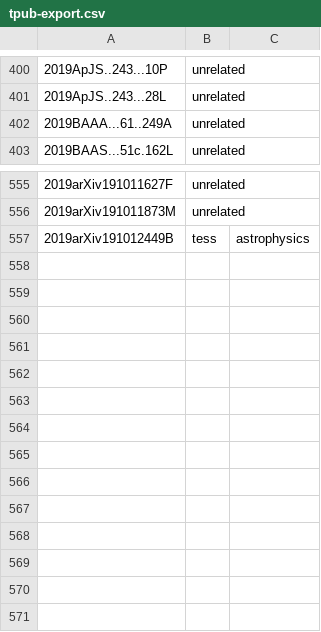
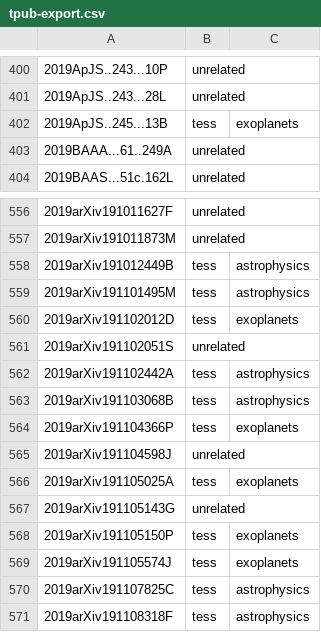
Before and after one commit to tessgi/tpub, a CSV file: data/tpub-export.csv, drawn as a sheet; only a part is shown, gaps mark what is left out.

```diff
--- a/data/tpub-export.csv
+++ b/data/tpub-export.csv
@@ -401,2 +401,3 @@
 2019ApJS..243...28L,unrelated,
+2019ApJS..245...13B,tess,exoplanets
 2019BAAA...61..249A,unrelated,
@@ -557 +558,14 @@
 2019arXiv191012449B,tess,astrophysics
+2019arXiv191101495M,tess,astrophysics
+2019arXiv191102012D,tess,exoplanets
+2019arXiv191102051S,unrelated,
+2019arXiv191102442A,tess,astrophysics
+2019arXiv191103068B,tess,astrophysics
+2019arXiv191104366P,tess,exoplanets
+2019arXiv191104598J,unrelated,
+2019arXiv191105025A,tess,exoplanets
+2019arXiv191105143G,unrelated,
+2019arXiv191105150P,tess,exoplanets
+2019arXiv191105574J,tess,exoplanets
+2019arXiv191107825C,tess,astrophysics
+2019arXiv191108318F,tess,astrophysics
```
Also changed, not shown: 1 other file.
